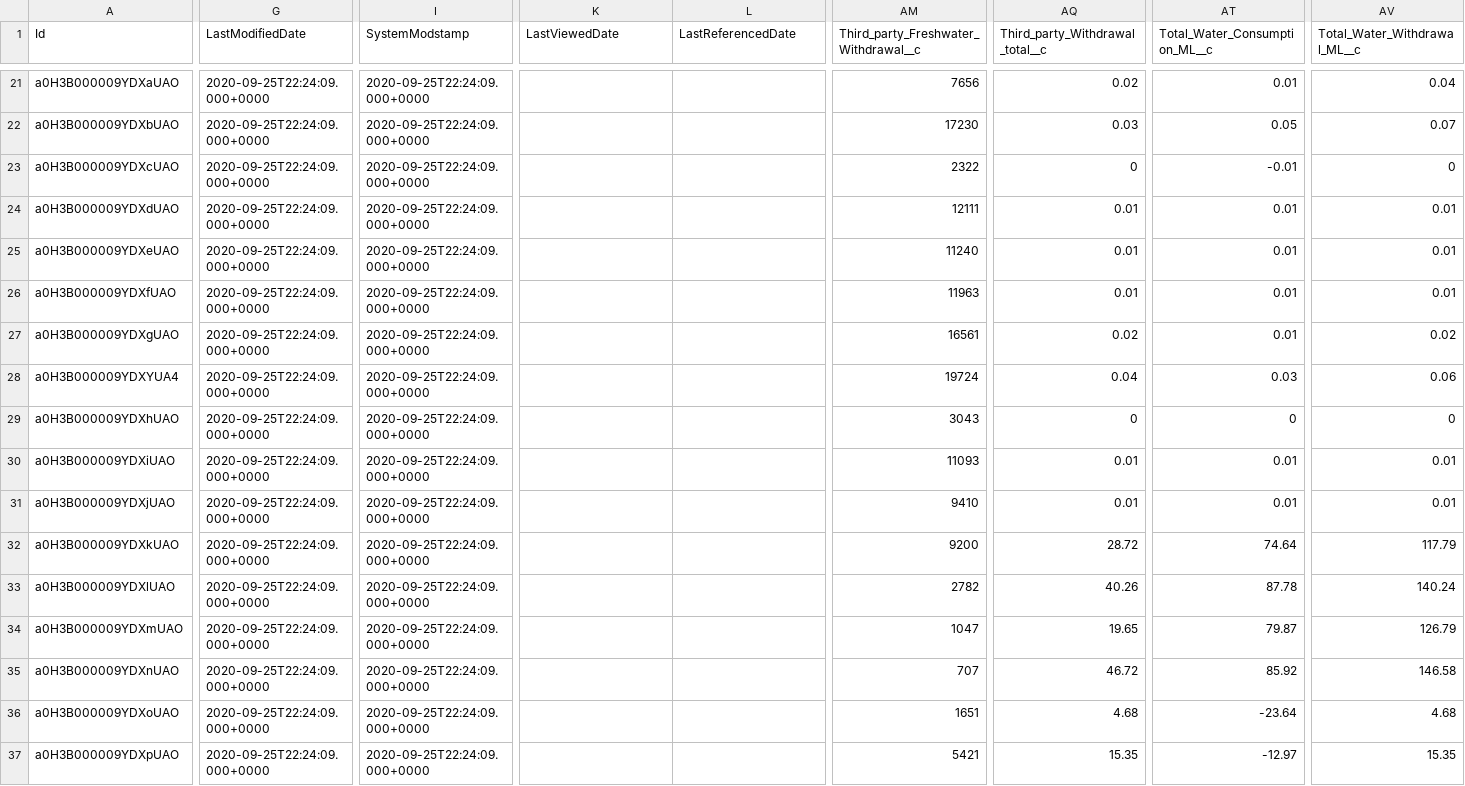
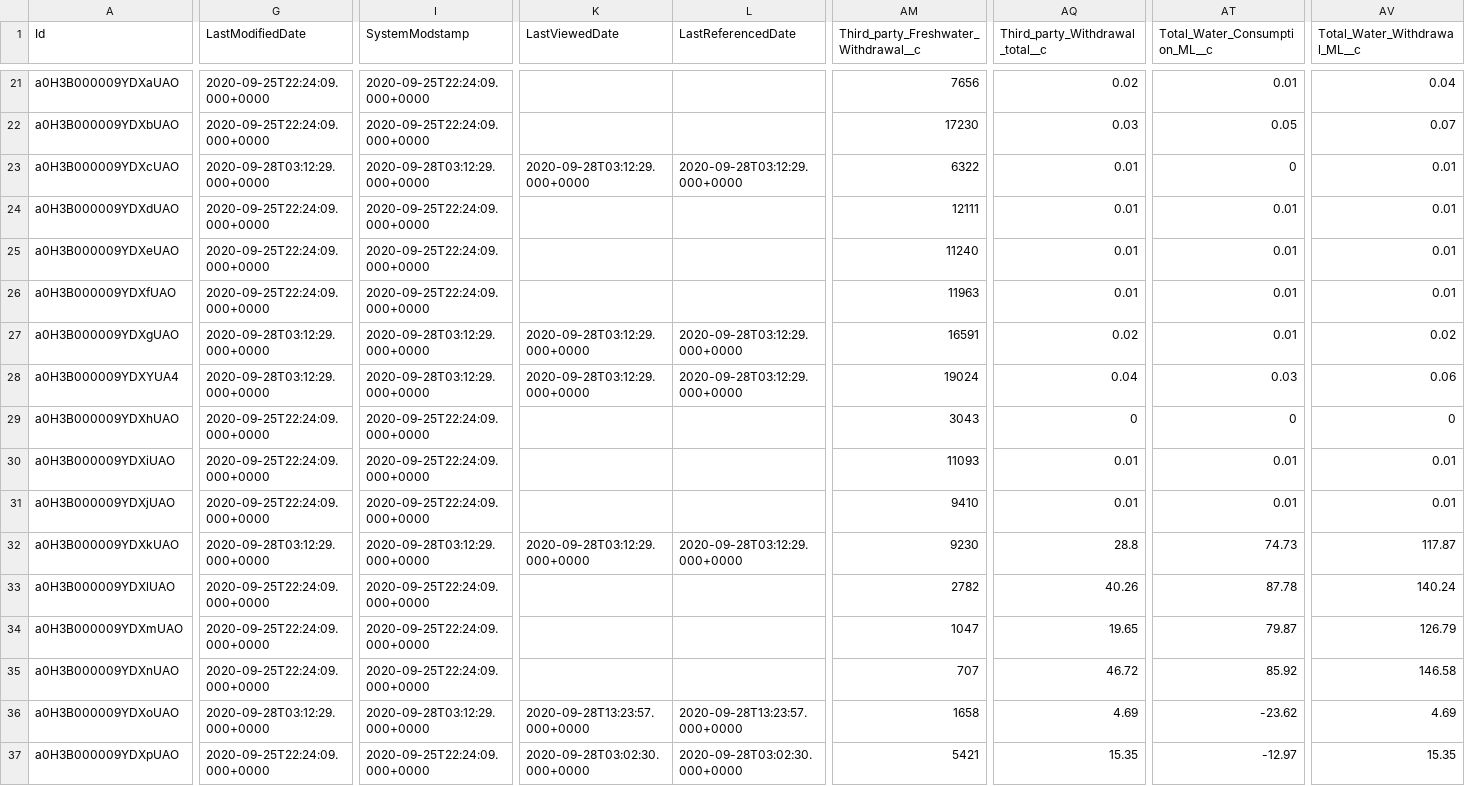
Before and after one commit to funfetti/sustainability-sfdx, a CSV file: demo-data/Water_Use__c.csv, drawn as a sheet; only a part is shown, gaps mark what is left out; the diff covers the shown part only; the diff names each change by its address in the sheet, - before the commit and + after, or states it on an @@ line.

Commit message:
making the dataset prettier kinda

```diff
--- a/demo-data/Water_Use__c.csv
+++ b/demo-data/Water_Use__c.csv
-G23 (LastModifiedDate): 2020-09-25T22:24:09.000+0000
+G23 (LastModifiedDate): 2020-09-28T03:12:29.000+0000
-I23 (SystemModstamp): 2020-09-25T22:24:09.000+0000
+I23 (SystemModstamp): 2020-09-28T03:12:29.000+0000
-K23 (LastViewedDate): (empty)
+K23 (LastViewedDate): 2020-09-28T03:12:29.000+0000
-L23 (LastReferencedDate): (empty)
+L23 (LastReferencedDate): 2020-09-28T03:12:29.000+0000
-AM23: 2322
+AM23: 6322
-AQ23 (Third_party_Withdrawal_total__c): 0
+AQ23 (Third_party_Withdrawal_total__c): 0.01
-AT23 (Total_Water_Consumption_ML__c): -0.01
+AT23 (Total_Water_Consumption_ML__c): 0
-AV23 (Total_Water_Withdrawal_ML__c): 0
+AV23 (Total_Water_Withdrawal_ML__c): 0.01
-G27:G28 (LastModifiedDate): 2020-09-25T22:24:09.000+0000
+G27:G28 (LastModifiedDate): 2020-09-28T03:12:29.000+0000
-I27:I28 (SystemModstamp): 2020-09-25T22:24:09.000+0000
+I27:I28 (SystemModstamp): 2020-09-28T03:12:29.000+0000
-K27:K28 (LastViewedDate): (empty)
+K27:K28 (LastViewedDate): 2020-09-28T03:12:29.000+0000
-L27:L28 (LastReferencedDate): (empty)
+L27:L28 (LastReferencedDate): 2020-09-28T03:12:29.000+0000
-AM27: 16561
+AM27: 16591
-AM28: 19724
+AM28: 19024
-G32 (LastModifiedDate): 2020-09-25T22:24:09.000+0000
+G32 (LastModifiedDate): 2020-09-28T03:12:29.000+0000
-I32 (SystemModstamp): 2020-09-25T22:24:09.000+0000
+I32 (SystemModstamp): 2020-09-28T03:12:29.000+0000
-K32 (LastViewedDate): (empty)
+K32 (LastViewedDate): 2020-09-28T03:12:29.000+0000
-L32 (LastReferencedDate): (empty)
+L32 (LastReferencedDate): 2020-09-28T03:12:29.000+0000
-AM32: 9200
+AM32: 9230
-AQ32 (Third_party_Withdrawal_total__c): 28.72
+AQ32 (Third_party_Withdrawal_total__c): 28.8
-AT32 (Total_Water_Consumption_ML__c): 74.64
+AT32 (Total_Water_Consumption_ML__c): 74.73
-AV32 (Total_Water_Withdrawal_ML__c): 117.79
+AV32 (Total_Water_Withdrawal_ML__c): 117.87
-G36 (LastModifiedDate): 2020-09-25T22:24:09.000+0000
+G36 (LastModifiedDate): 2020-09-28T03:12:29.000+0000
-I36 (SystemModstamp): 2020-09-25T22:24:09.000+0000
+I36 (SystemModstamp): 2020-09-28T03:12:29.000+0000
-K36 (LastViewedDate): (empty)
+K36 (LastViewedDate): 2020-09-28T13:23:57.000+0000
-L36 (LastReferencedDate): (empty)
+L36 (LastReferencedDate): 2020-09-28T13:23:57.000+0000
-AM36: 1651
+AM36: 1658
-AQ36 (Third_party_Withdrawal_total__c): 4.68
+AQ36 (Third_party_Withdrawal_total__c): 4.69
-AT36 (Total_Water_Consumption_ML__c): -23.64
+AT36 (Total_Water_Consumption_ML__c): -23.62
-AV36 (Total_Water_Withdrawal_ML__c): 4.68
+AV36 (Total_Water_Withdrawal_ML__c): 4.69
-K37 (LastViewedDate): (empty)
+K37 (LastViewedDate): 2020-09-28T03:02:30.000+0000
-L37 (LastReferencedDate): (empty)
+L37 (LastReferencedDate): 2020-09-28T03:02:30.000+0000
```
Also changed, not shown: 118 edited cells elsewhere in this file, demo-data/Water_Compliance__c.csv, demo-data/Water_Footprint__c.csv, 2 other files.
